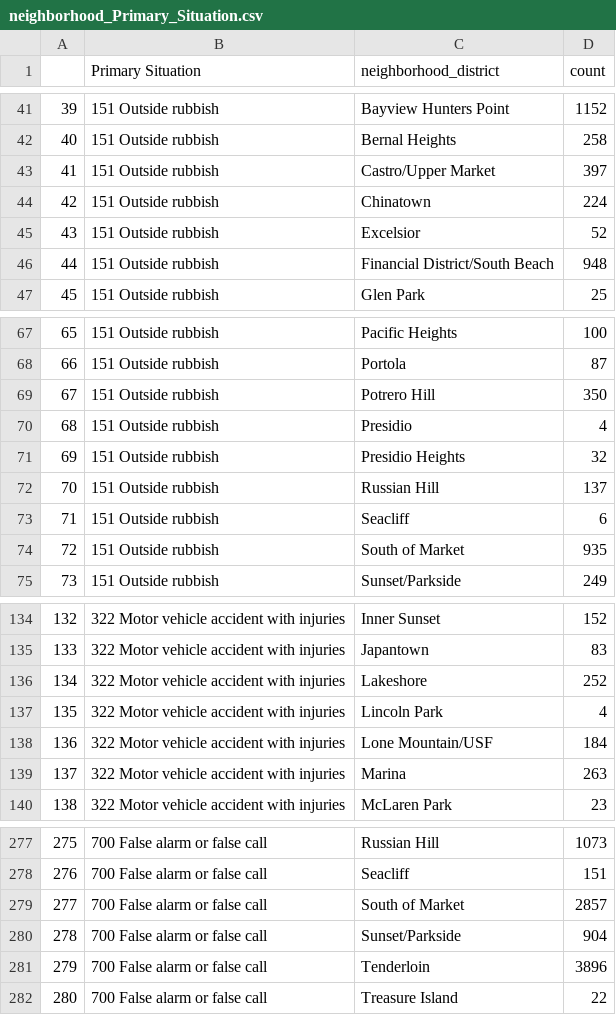
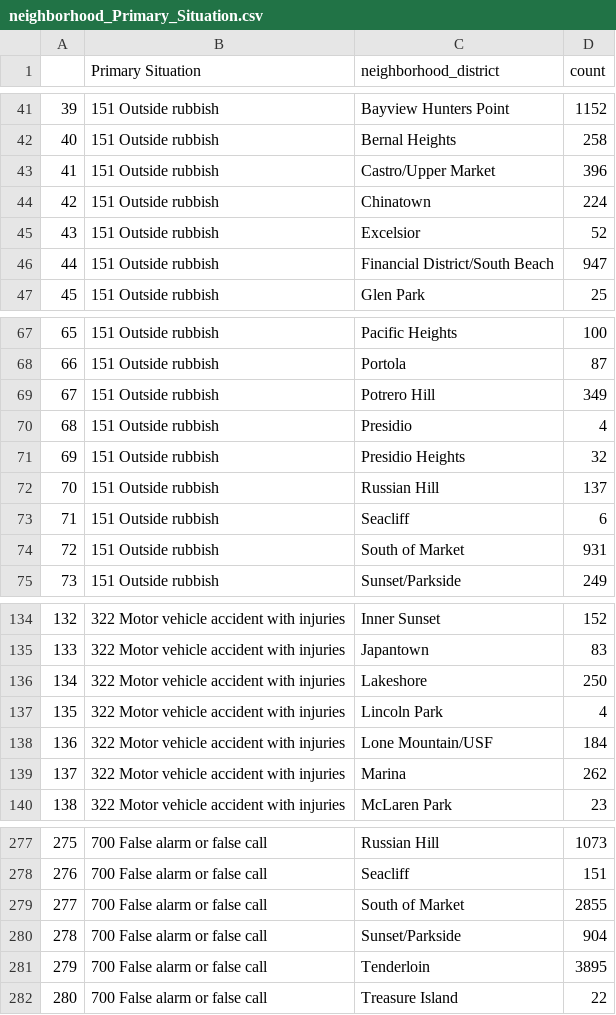
Before and after one commit to Strongside-87/Final_Project, a CSV file: neighborhood_Primary_Situation.csv, drawn as a sheet; only a part is shown, gaps mark what is left out; the diff covers the shown part only.

```diff
--- a/neighborhood_Primary_Situation.csv
+++ b/neighborhood_Primary_Situation.csv
@@ -42,6 +42,6 @@
 40,151 Outside rubbish,Bernal Heights,258
-41,151 Outside rubbish,Castro/Upper Market,397
+41,151 Outside rubbish,Castro/Upper Market,396
 42,151 Outside rubbish,Chinatown,224
 43,151 Outside rubbish,Excelsior,52
-44,151 Outside rubbish,Financial District/South Beach,948
+44,151 Outside rubbish,Financial District/South Beach,947
 45,151 Outside rubbish,Glen Park,25
@@ -68,3 +68,3 @@
 66,151 Outside rubbish,Portola,87
-67,151 Outside rubbish,Potrero Hill,350
+67,151 Outside rubbish,Potrero Hill,349
 68,151 Outside rubbish,Presidio,4
@@ -73,3 +73,3 @@
 71,151 Outside rubbish,Seacliff,6
-72,151 Outside rubbish,South of Market,935
+72,151 Outside rubbish,South of Market,931
 73,151 Outside rubbish,Sunset/Parkside,249
@@ -135,6 +135,6 @@
 133,322 Motor vehicle accident with injuries,Japantown,83
-134,322 Motor vehicle accident with injuries,Lakeshore,252
+134,322 Motor vehicle accident with injuries,Lakeshore,250
 135,322 Motor vehicle accident with injuries,Lincoln Park,4
 136,322 Motor vehicle accident with injuries,Lone Mountain/USF,184
-137,322 Motor vehicle accident with injuries,Marina,263
+137,322 Motor vehicle accident with injuries,Marina,262
 138,322 Motor vehicle accident with injuries,McLaren Park,23
@@ -278,5 +278,5 @@
 276,700 False alarm or false call,Seacliff,151
-277,700 False alarm or false call,South of Market,2857
+277,700 False alarm or false call,South of Market,2855
 278,700 False alarm or false call,Sunset/Parkside,904
-279,700 False alarm or false call,Tenderloin,3896
+279,700 False alarm or false call,Tenderloin,3895
 280,700 False alarm or false call,Treasure Island,22
```
Also changed, not shown: 26 edited cells elsewhere in this file, 7 other files.
